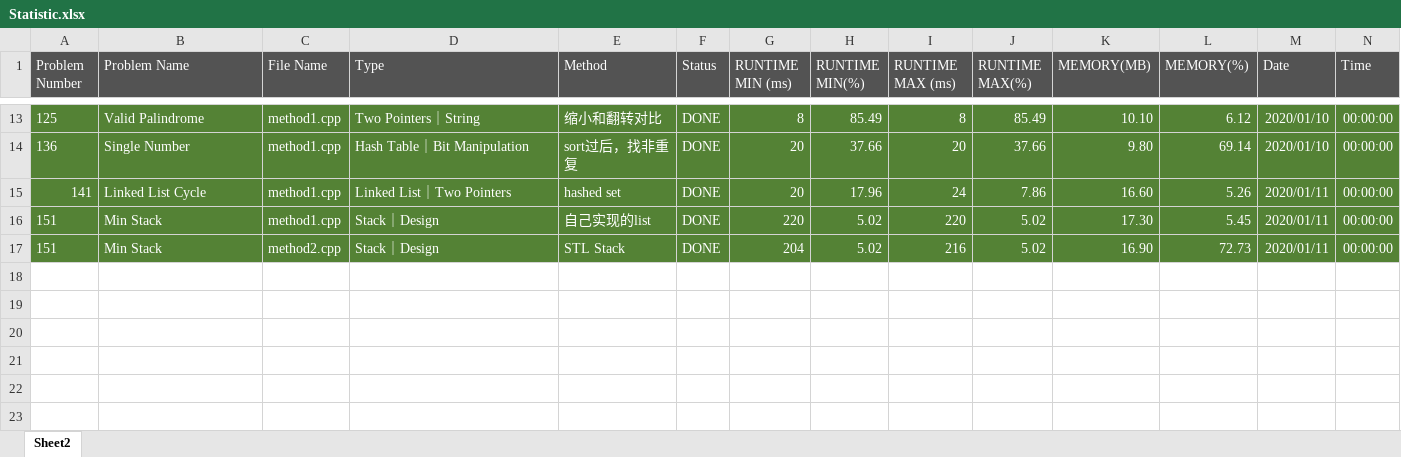
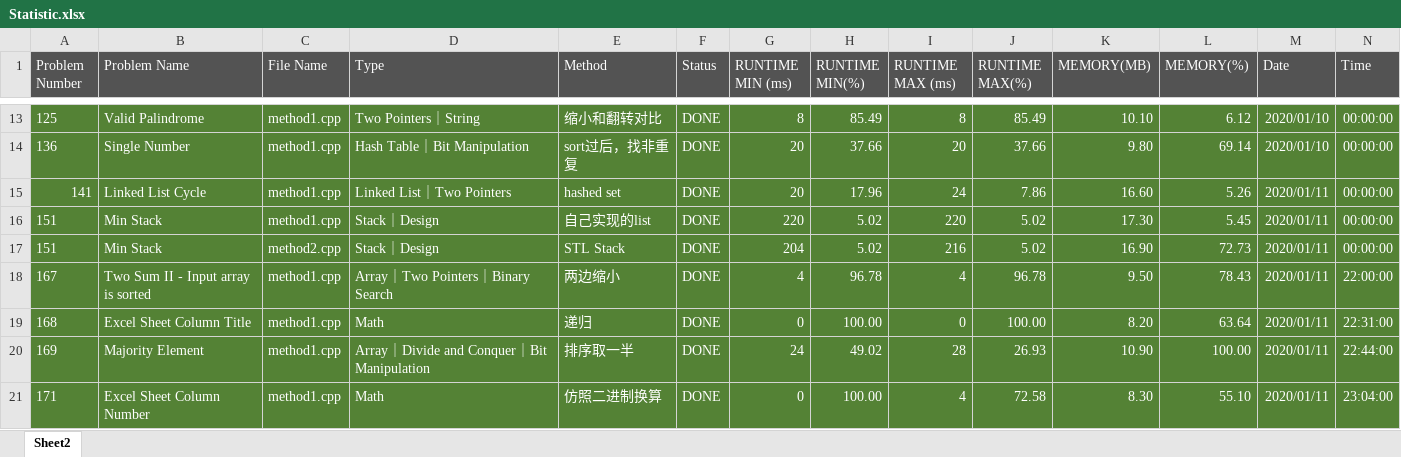
Before and after one commit to kzmain/LeetCode, an Excel workbook: Statistic.xlsx, sheet Sheet2, drawn as a sheet; only a part is shown, gaps mark what is left out; values as stored, in another font and other column widths than the file's, no borders; rows hold the shown columns only; the diff names each change by its address in the sheet, - before the commit and + after, or states it on an @@ line.

```diff
--- a/Statistic.xlsx (sheet Sheet2)
+++ b/Statistic.xlsx (sheet Sheet2)
+row 18: 167 | Two Sum II - Input array is sorted | method1.cpp | Array｜Two Pointers｜Binary Search | 两边缩小 | DONE | 4 | 96.78 | 4 | 96.78 | 9.50 | 78.43 | 2020/01/11 | 22:00:00
+row 19: 168 | Excel Sheet Column Title | method1.cpp | Math | 递归 | DONE | 0 | 100.00 | 0 | 100.00 | 8.20 | 63.64 | 2020/01/11 | 22:31:00
+row 20: 169 | Majority Element | method1.cpp | Array｜Divide and Conquer｜Bit Manipulation | 排序取一半 | DONE | 24 | 49.02 | 28 | 26.93 | 10.90 | 100.00 | 2020/01/11 | 22:44:00
+row 21: 171 | Excel Sheet Column Number | method1.cpp | Math | 仿照二进制换算 | DONE | 0 | 100.00 | 4 | 72.58 | 8.30 | 55.10 | 2020/01/11 | 23:04:00
```
Also changed, not shown: 12 other files.
